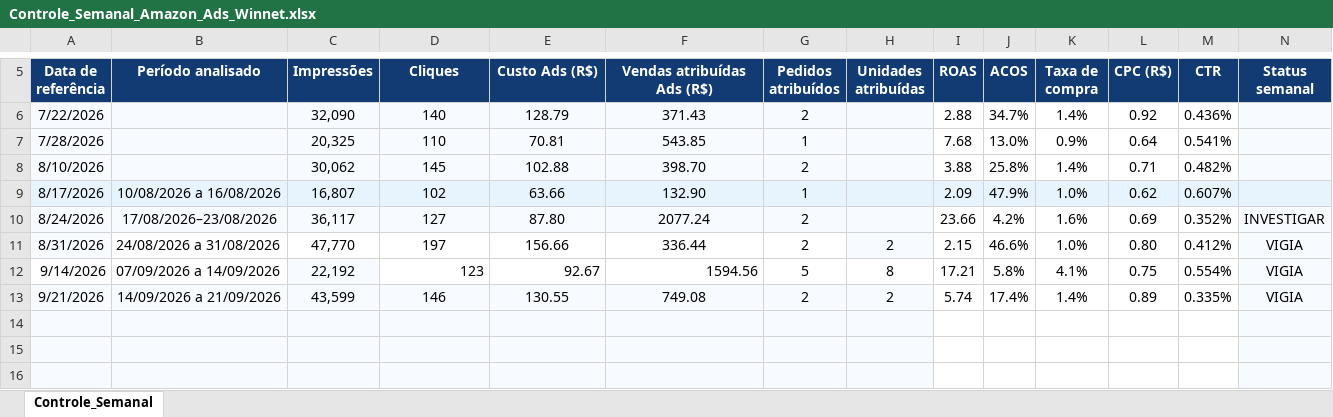
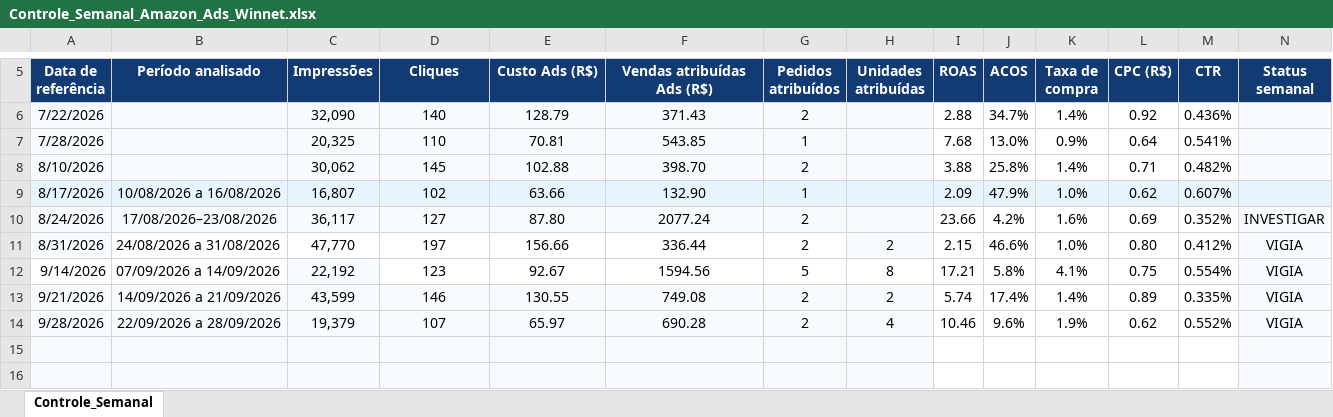
Before and after one commit to WinnetMetais/Marketplaces---Leo, an Excel workbook: dados/Controle_Semanal_Amazon_Ads_Winnet.xlsx, sheet Controle_Semanal, drawn as a sheet; only a part is shown, gaps mark what is left out; values as stored, in another font and other column widths than the file's, no borders; charts and pictures and conditional formats and table styles not drawn; rows hold the shown columns only; the diff names each change by its address in the sheet, - before the commit and + after, or states it on an @@ line.

```diff
--- a/dados/Controle_Semanal_Amazon_Ads_Winnet.xlsx (sheet Controle_Semanal)
+++ b/dados/Controle_Semanal_Amazon_Ads_Winnet.xlsx (sheet Controle_Semanal)
-D12:F12 alignment: right
+D12:F12 alignment: center
-row 14: (empty)
+row 14: 9/28/2026 | 22/09/2026 a 28/09/2026 | 19,379 | 107 | 65.97 | 690.28 | 2 | 4 | 10.46 | 9.6% | 1.9% | 0.62 | 0.552% | VIGIA
```
Also changed, not shown: charts or pictures, dados/Planilha_Mestra_Winnet_v4_3_4.xlsx, 5 other files.
